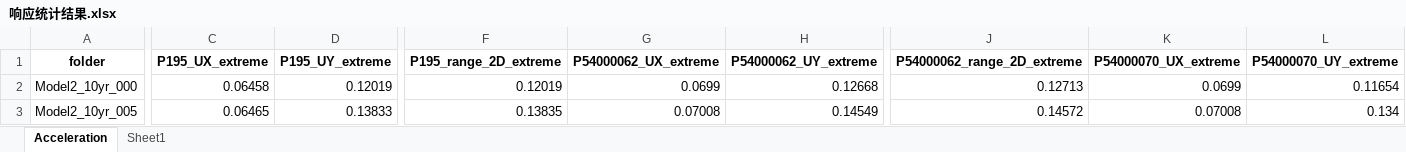
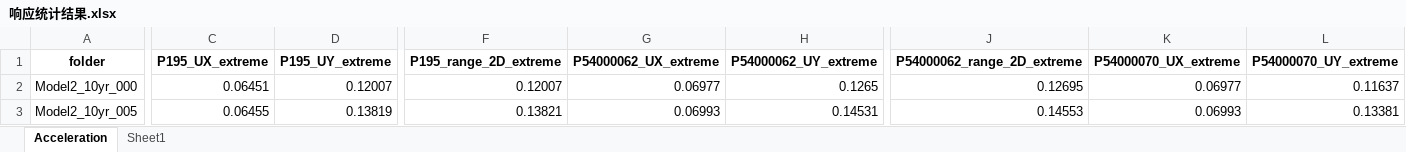
Before and after one commit to Yangjh94/corner-point-response, an Excel workbook: data/output/Timehistory_modal/1-1/响应统计结果.xlsx, sheet Acceleration, drawn as a sheet; only a part is shown, gaps mark what is left out; values as stored, in another font and other column widths than the file's, no borders; the diff covers the shown part only; the diff names each change by its address in the sheet, - before the commit and + after, or states it on an @@ line.

```diff
--- a/data/output/Timehistory_modal/1-1/响应统计结果.xlsx (sheet Acceleration)
+++ b/data/output/Timehistory_modal/1-1/响应统计结果.xlsx (sheet Acceleration)
-C2 (P195_UX_extreme): 0.06458
+C2 (P195_UX_extreme): 0.06451
-D2 (P195_UY_extreme): 0.12019
+D2 (P195_UY_extreme): 0.12007
-F2 (P195_range_2D_extreme): 0.12019
+F2 (P195_range_2D_extreme): 0.12007
-G2 (P54000062_UX_extreme): 0.0699
+G2 (P54000062_UX_extreme): 0.06977
-H2 (P54000062_UY_extreme): 0.12668
+H2 (P54000062_UY_extreme): 0.1265
-J2 (P54000062_range_2D_extreme): 0.12713
+J2 (P54000062_range_2D_extreme): 0.12695
-K2 (P54000070_UX_extreme): 0.0699
+K2 (P54000070_UX_extreme): 0.06977
-L2 (P54000070_UY_extreme): 0.11654
+L2 (P54000070_UY_extreme): 0.11637
-C3 (P195_UX_extreme): 0.06465
+C3 (P195_UX_extreme): 0.06455
-D3 (P195_UY_extreme): 0.13833
+D3 (P195_UY_extreme): 0.13819
-F3 (P195_range_2D_extreme): 0.13835
+F3 (P195_range_2D_extreme): 0.13821
-G3 (P54000062_UX_extreme): 0.07008
+G3 (P54000062_UX_extreme): 0.06993
-H3 (P54000062_UY_extreme): 0.14549
+H3 (P54000062_UY_extreme): 0.14531
-J3 (P54000062_range_2D_extreme): 0.14572
+J3 (P54000062_range_2D_extreme): 0.14553
-K3 (P54000070_UX_extreme): 0.07008
+K3 (P54000070_UX_extreme): 0.06993
-L3 (P54000070_UY_extreme): 0.134
+L3 (P54000070_UY_extreme): 0.13381
```
Also changed, not shown: 134 edited cells elsewhere in this sheet, sheet Sheet1, charts or pictures, 5 other files.
